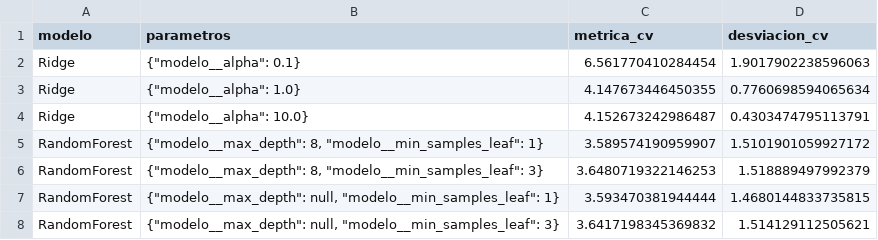
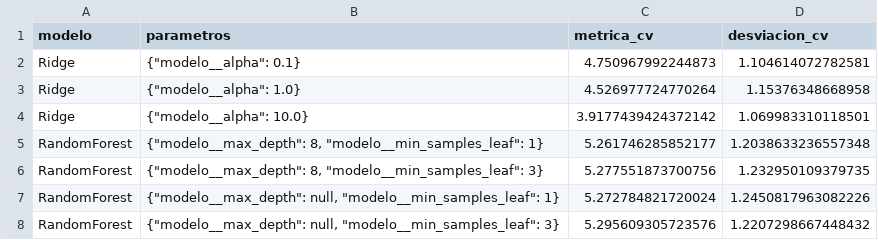
Before and after one commit to UlisesGC26/REC_ECBD_2026_Gonzalez_Ulises, a CSV file: docs/validacion_regresion.csv, drawn as a sheet.

```diff
--- a/docs/validacion_regresion.csv
+++ b/docs/validacion_regresion.csv
@@ -1,8 +1,8 @@
 modelo,parametros,metrica_cv,desviacion_cv
-Ridge,"{""modelo__alpha"": 0.1}",6.561770410284454,1.9017902238596063
-Ridge,"{""modelo__alpha"": 1.0}",4.147673446450355,0.7760698594065634
-Ridge,"{""modelo__alpha"": 10.0}",4.152673242986487,0.4303474795113791
-RandomForest,"{""modelo__max_depth"": 8, ""modelo__min_samples_leaf"": 1}",3.589574190959907,1.5101901059927172
-RandomForest,"{""modelo__max_depth"": 8, ""modelo__min_samples_leaf"": 3}",3.6480719322146253,1.518889497992379
-RandomForest,"{""modelo__max_depth"": null, ""modelo__min_samples_leaf"": 1}",3.593470381944444,1.4680144833735815
-RandomForest,"{""modelo__max_depth"": null, ""modelo__min_samples_leaf"": 3}",3.6417198345369832,1.514129112505621
+Ridge,"{""modelo__alpha"": 0.1}",4.750967992244873,1.104614072782581
+Ridge,"{""modelo__alpha"": 1.0}",4.526977724770264,1.15376348668958
+Ridge,"{""modelo__alpha"": 10.0}",3.9177439424372142,1.069983310118501
+RandomForest,"{""modelo__max_depth"": 8, ""modelo__min_samples_leaf"": 1}",5.261746285852177,1.2038633236557348
+RandomForest,"{""modelo__max_depth"": 8, ""modelo__min_samples_leaf"": 3}",5.277551873700756,1.232950109379735
+RandomForest,"{""modelo__max_depth"": null, ""modelo__min_samples_leaf"": 1}",5.272784821720024,1.2450817963082226
+RandomForest,"{""modelo__max_depth"": null, ""modelo__min_samples_leaf"": 3}",5.295609305723576,1.2207298667448432
```
Also changed, not shown: data/processed/estrella/ImportanciaVariables.csv, data/processed/estrella/MetricasRegresion.csv, 37 other files.
